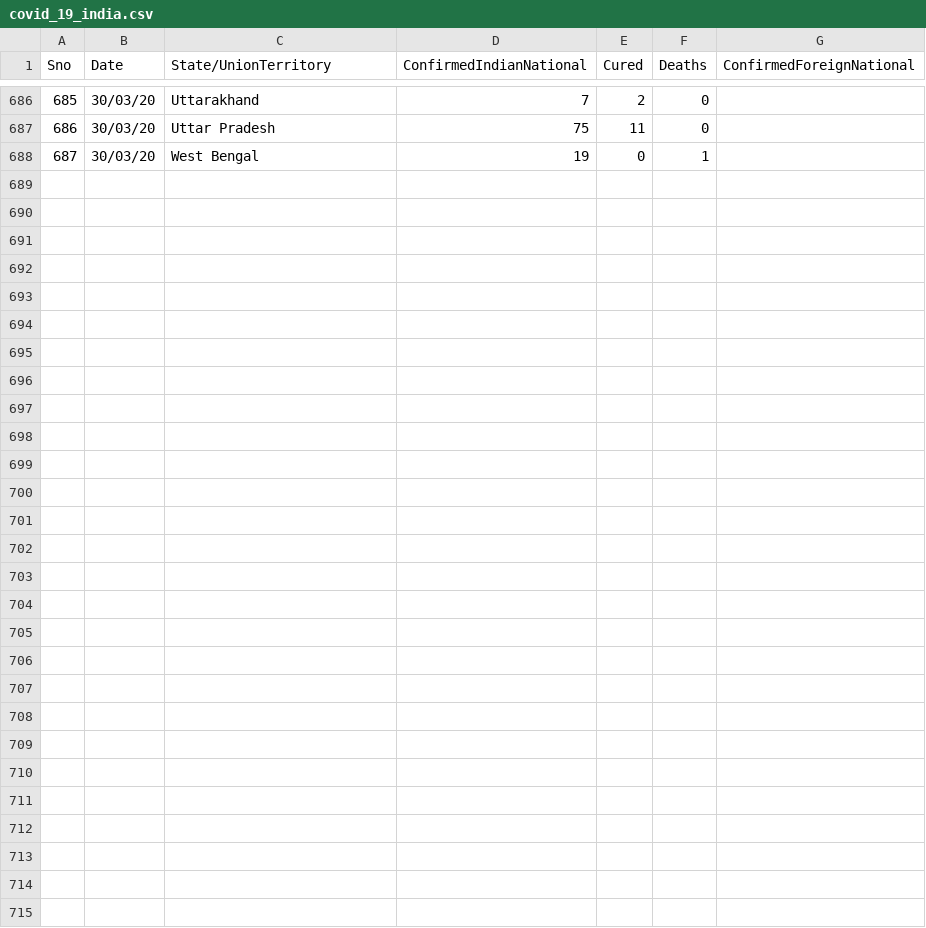
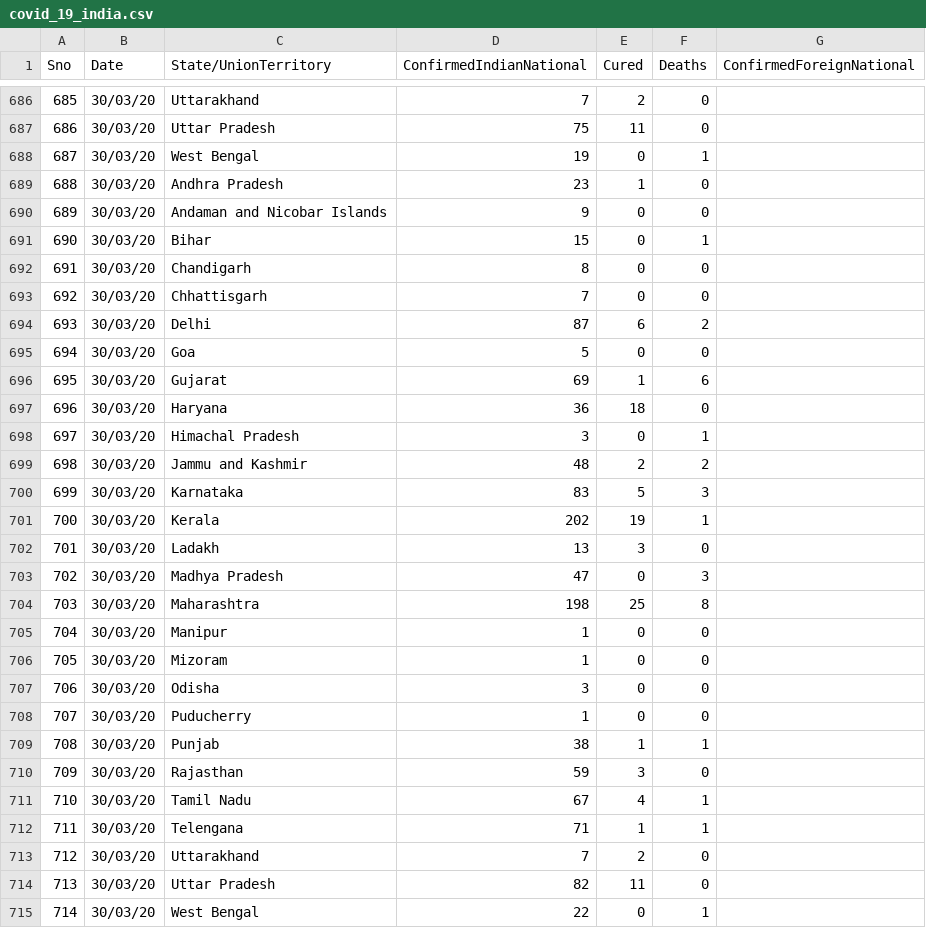
Before and after one commit to rahulnyk/COVID19_India, a CSV file: covid_19_india.csv, drawn as a sheet; only a part is shown, gaps mark what is left out.

Commit message:
new data

```diff
--- a/covid_19_india.csv
+++ b/covid_19_india.csv
@@ -688 +688,28 @@
 687,30/03/20,West Bengal,19,0,1,
+688,30/03/20,Andhra Pradesh,23,1,0,
+689,30/03/20,Andaman and Nicobar Islands,9,0,0,
+690,30/03/20,Bihar,15,0,1,
+691,30/03/20,Chandigarh,8,0,0,
+692,30/03/20,Chhattisgarh,7,0,0,
+693,30/03/20,Delhi,87,6,2,
+694,30/03/20,Goa,5,0,0,
+695,30/03/20,Gujarat,69,1,6,
+696,30/03/20,Haryana,36,18,0,
+697,30/03/20,Himachal Pradesh,3,0,1,
+698,30/03/20,Jammu and Kashmir,48,2,2,
+699,30/03/20,Karnataka,83,5,3,
+700,30/03/20,Kerala,202,19,1,
+701,30/03/20,Ladakh,13,3,0,
+702,30/03/20,Madhya Pradesh,47,0,3,
+703,30/03/20,Maharashtra,198,25,8,
+704,30/03/20,Manipur,1,0,0,
+705,30/03/20,Mizoram,1,0,0,
+706,30/03/20,Odisha,3,0,0,
+707,30/03/20,Puducherry,1,0,0,
+708,30/03/20,Punjab,38,1,1,
+709,30/03/20,Rajasthan,59,3,0,
+710,30/03/20,Tamil Nadu,67,4,1,
+711,30/03/20,Telengana,71,1,1,
+712,30/03/20,Uttarakhand,7,2,0,
+713,30/03/20,Uttar Pradesh,82,11,0,
+714,30/03/20,West Bengal,22,0,1,
```
Also changed, not shown: 2 other files.
